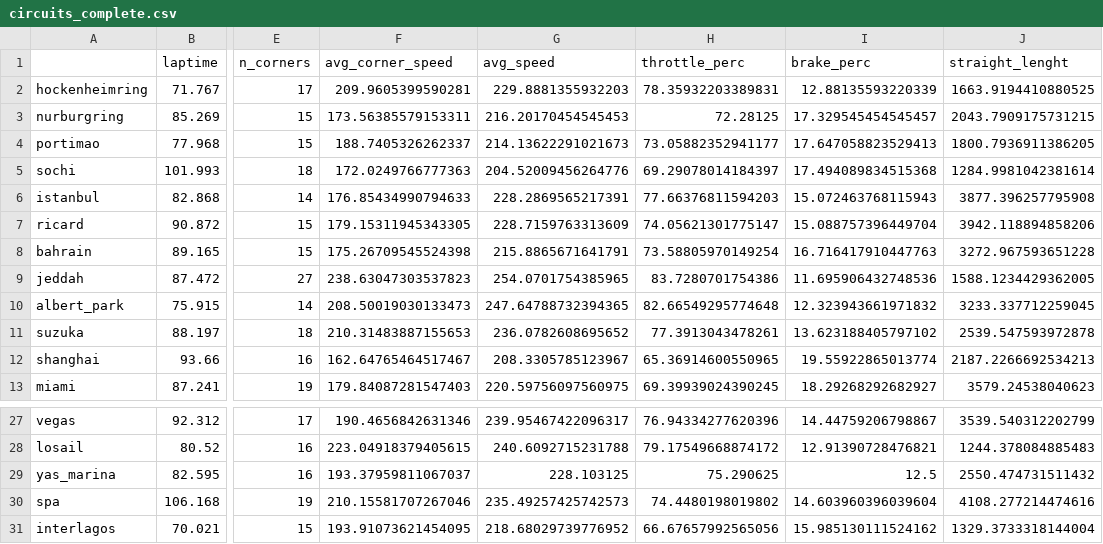
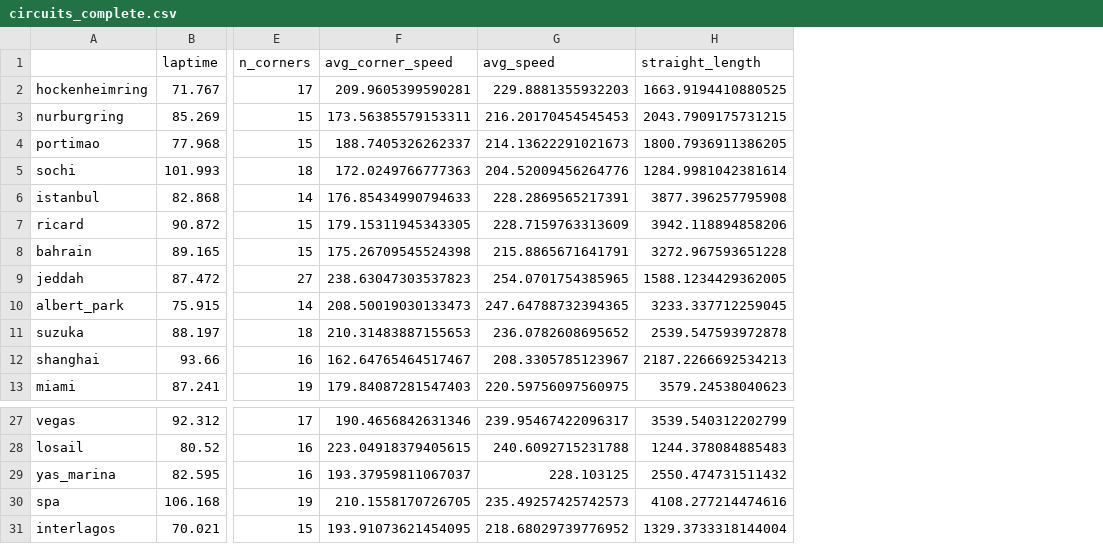
Before and after one commit to SupernovaIa/Formula-1-ML-Project, a CSV file: data/output/circuits_complete.csv, drawn as a sheet; only a part is shown, gaps mark what is left out; removed rows and columns are numbered as before the commit, all else as after; the diff names each change by its address in the sheet, - before the commit and + after, or states it on an @@ line.

```diff
--- a/data/output/circuits_complete.csv
+++ b/data/output/circuits_complete.csv
-column H (throttle_perc), rows 2-13: 78.35932203389831 | 72.28125 | 73.05882352941177 | 69.29078014184397 | 77.66376811594203 | 74.05621301775147 | 73.58805970149254 | 83.7280701754386 | 82.66549295774648 | 77.3913043478261 | 65.36914600550965 | 69.39939024390245; rows 27-31: 76.94334277620396 | 79.17549668874172 | 75.290625 | 74.4480198019802 | 66.67657992565056
-column I (brake_perc), rows 2-13: 12.88135593220339 | 17.329545454545457 | 17.647058823529413 | 17.494089834515368 | 15.072463768115943 | 15.088757396449704 | 16.716417910447763 | 11.695906432748536 | 12.323943661971832 | 13.623188405797102 | 19.55922865013774 | 18.29268292682927; rows 27-31: 14.44759206798867 | 12.91390728476821 | 12.5 | 14.603960396039604 | 15.985130111524162
-H1: straight_lenght
+H1: straight_length
-F30 (avg_corner_speed): 210.15581707267046
+F30 (avg_corner_speed): 210.1558170726705
```
Also changed, not shown: data/output/circuits.csv, 3 other files.
